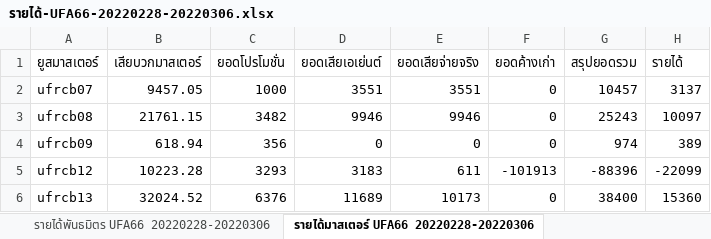
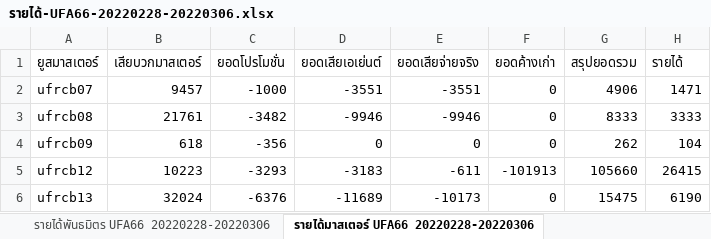
Before and after one commit to MEE-POONG/ag-service, an Excel workbook: รายได้-UFA66-20220228-20220306.xlsx, sheet รายได้มาสเตอร์ UFA66 20220228-20220306, drawn as a sheet; only a part is shown; values as stored, in another font and other column widths than the file's, no borders; the diff covers the shown part only; the diff names each change by its address in the sheet, - before the commit and + after, or states it on an @@ line.

```diff
--- a/รายได้-UFA66-20220228-20220306.xlsx (sheet รายได้มาสเตอร์ UFA66 20220228-20220306)
+++ b/รายได้-UFA66-20220228-20220306.xlsx (sheet รายได้มาสเตอร์ UFA66 20220228-20220306)
-B2 (เสียบวกมาสเตอร์): 9457.05
+B2 (เสียบวกมาสเตอร์): 9457
-C2 (ยอดโปรโมชั่น): 1000
+C2 (ยอดโปรโมชั่น): -1000
-D2 (ยอดเสียเอเย่นต์): 3551
+D2 (ยอดเสียเอเย่นต์): -3551
-E2 (ยอดเสียจ่ายจริง): 3551
+E2 (ยอดเสียจ่ายจริง): -3551
-G2 (สรุปยอดรวม): 10457
+G2 (สรุปยอดรวม): 4906
-H2 (รายได้): 3137
+H2 (รายได้): 1471
-B3 (เสียบวกมาสเตอร์): 21761.15
+B3 (เสียบวกมาสเตอร์): 21761
-C3 (ยอดโปรโมชั่น): 3482
+C3 (ยอดโปรโมชั่น): -3482
-D3 (ยอดเสียเอเย่นต์): 9946
+D3 (ยอดเสียเอเย่นต์): -9946
-E3 (ยอดเสียจ่ายจริง): 9946
+E3 (ยอดเสียจ่ายจริง): -9946
-G3 (สรุปยอดรวม): 25243
+G3 (สรุปยอดรวม): 8333
-H3 (รายได้): 10097
+H3 (รายได้): 3333
-B4 (เสียบวกมาสเตอร์): 618.94
+B4 (เสียบวกมาสเตอร์): 618
-C4 (ยอดโปรโมชั่น): 356
+C4 (ยอดโปรโมชั่น): -356
-G4 (สรุปยอดรวม): 974
+G4 (สรุปยอดรวม): 262
-H4 (รายได้): 389
+H4 (รายได้): 104
-B5 (เสียบวกมาสเตอร์): 10223.28
+B5 (เสียบวกมาสเตอร์): 10223
-C5 (ยอดโปรโมชั่น): 3293
+C5 (ยอดโปรโมชั่น): -3293
-D5 (ยอดเสียเอเย่นต์): 3183
+D5 (ยอดเสียเอเย่นต์): -3183
-E5 (ยอดเสียจ่ายจริง): 611
+E5 (ยอดเสียจ่ายจริง): -611
-G5 (สรุปยอดรวม): -88396
+G5 (สรุปยอดรวม): 105660
-H5 (รายได้): -22099
+H5 (รายได้): 26415
-B6 (เสียบวกมาสเตอร์): 32024.52
+B6 (เสียบวกมาสเตอร์): 32024
-C6 (ยอดโปรโมชั่น): 6376
+C6 (ยอดโปรโมชั่น): -6376
-D6 (ยอดเสียเอเย่นต์): 11689
+D6 (ยอดเสียเอเย่นต์): -11689
-E6 (ยอดเสียจ่ายจริง): 10173
+E6 (ยอดเสียจ่ายจริง): -10173
-G6 (สรุปยอดรวม): 38400
+G6 (สรุปยอดรวม): 15475
-H6 (รายได้): 15360
+H6 (รายได้): 6190
```
Also changed, not shown: 299 edited cells elsewhere in this sheet, 3 other files.
